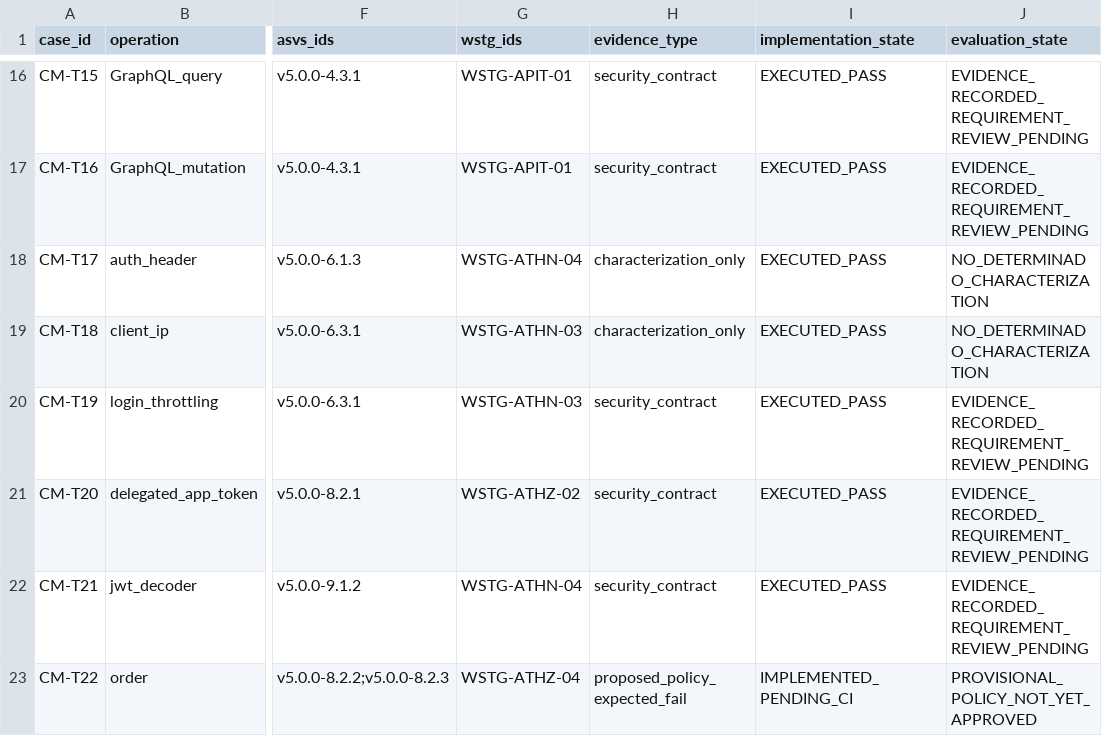
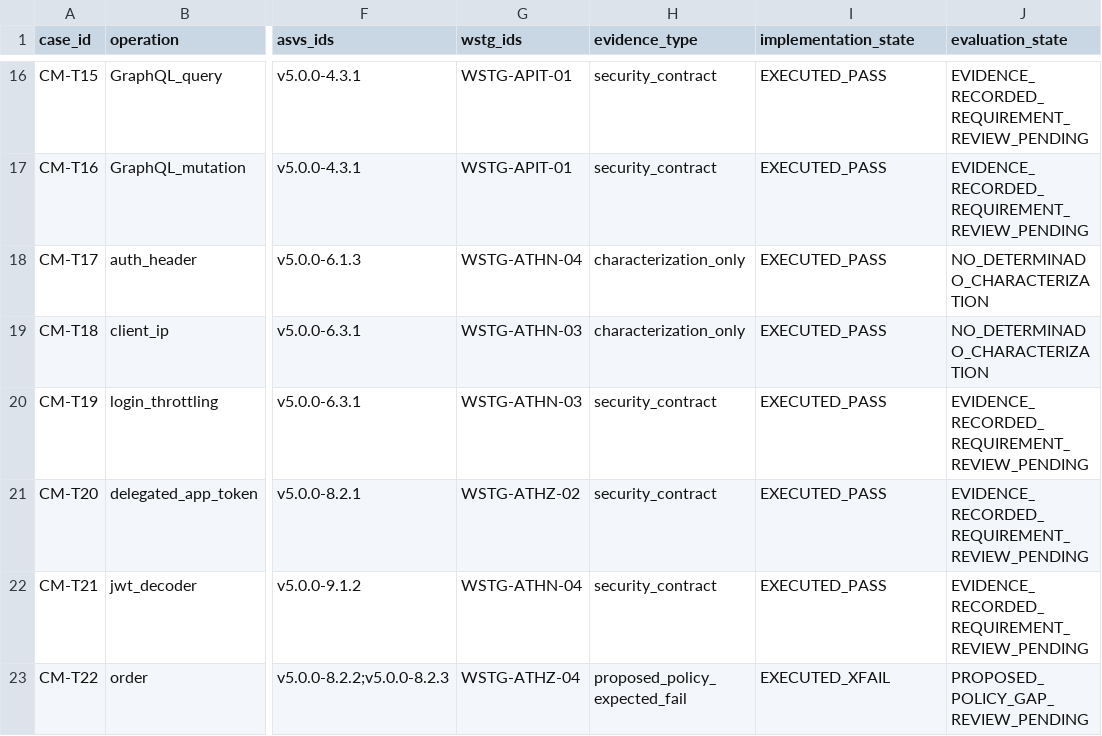
Before and after one commit to Arkthos/saleor, a CSV file: security/cybermarket/test_matrix.csv, drawn as a sheet; only a part is shown, gaps mark what is left out; the diff names each change by its address in the sheet, - before the commit and + after, or states it on an @@ line.

Commit message:
docs(test): record two verified CM-T22 XFAIL variants without declaring noncompliance

```diff
--- a/security/cybermarket/test_matrix.csv
+++ b/security/cybermarket/test_matrix.csv
-I23 (implementation_state): IMPLEMENTED_PENDING_CI
+I23 (implementation_state): EXECUTED_XFAIL
-J23 (evaluation_state): PROVISIONAL_POLICY_NOT_YET_APPROVED
+J23 (evaluation_state): PROPOSED_POLICY_GAP_REVIEW_PENDING
```
